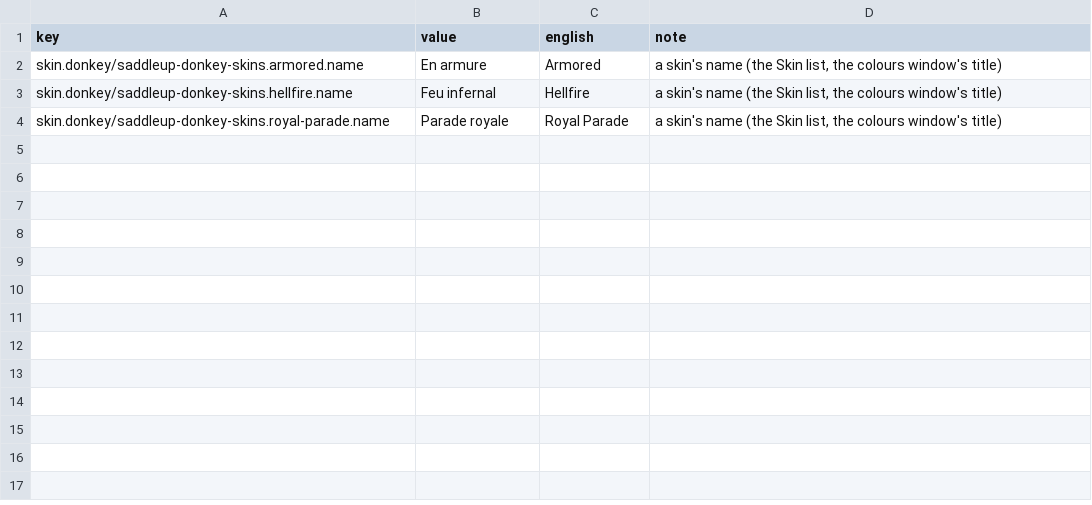
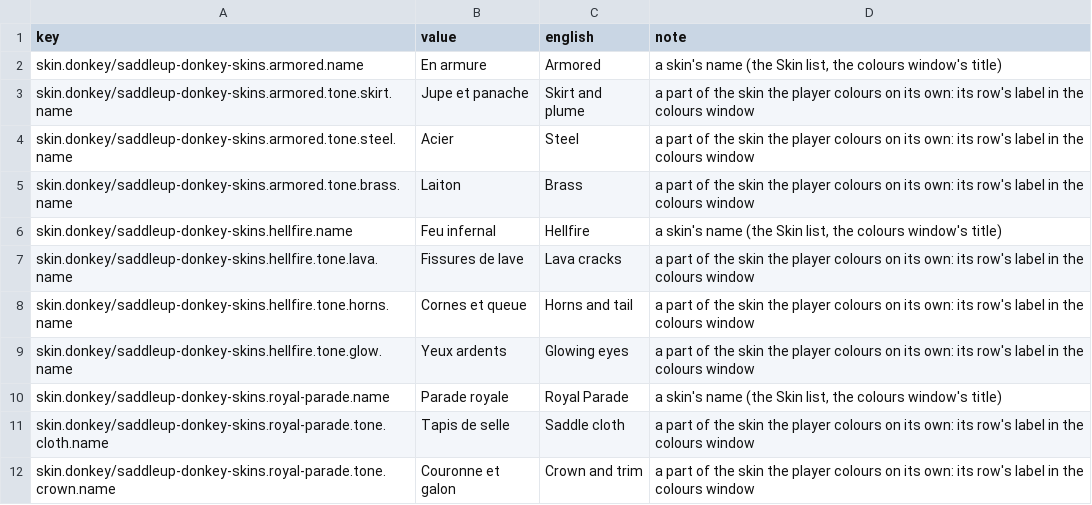
Before and after one commit to dreasgrech/GK2DonkeyAPI, a CSV file: packs/GK2SaddleUpDonkeySkinPack/Languages/fr.csv, drawn as a sheet; the diff names each change by its address in the sheet, - before the commit and + after, or states it on an @@ line.

```diff
--- a/packs/GK2SaddleUpDonkeySkinPack/Languages/fr.csv
+++ b/packs/GK2SaddleUpDonkeySkinPack/Languages/fr.csv
+row 3: skin.donkey/saddleup-donkey-skins.armored.tone.skirt.name | Jupe et panache | Skirt and plume | a part of the skin the player colours on its own: its row's label in the colours window
+row 4: skin.donkey/saddleup-donkey-skins.armored.tone.steel.name | Acier | Steel | a part of the skin the player colours on its own: its row's label in the colours window
+row 5: skin.donkey/saddleup-donkey-skins.armored.tone.brass.name | Laiton | Brass | a part of the skin the player colours on its own: its row's label in the colours window
+row 7: skin.donkey/saddleup-donkey-skins.hellfire.tone.lava.name | Fissures de lave | Lava cracks | a part of the skin the player colours on its own: its row's label in the colours window
+row 8: skin.donkey/saddleup-donkey-skins.hellfire.tone.horns.name | Cornes et queue | Horns and tail | a part of the skin the player colours on its own: its row's label in the colours window
+row 9: skin.donkey/saddleup-donkey-skins.hellfire.tone.glow.name | Yeux ardents | Glowing eyes | a part of the skin the player colours on its own: its row's label in the colours window
+row 11: skin.donkey/saddleup-donkey-skins.royal-parade.tone.cloth.name | Tapis de selle | Saddle cloth | a part of the skin the player colours on its own: its row's label in the colours window
+row 12: skin.donkey/saddleup-donkey-skins.royal-parade.tone.crown.name | Couronne et galon | Crown and trim | a part of the skin the player colours on its own: its row's label in the colours window
```
Also changed, not shown: packs/GK2SaddleUpDonkeySkinPack/Languages/de.csv, packs/GK2SaddleUpDonkeySkinPack/Languages/ko.csv, 55 other files.
